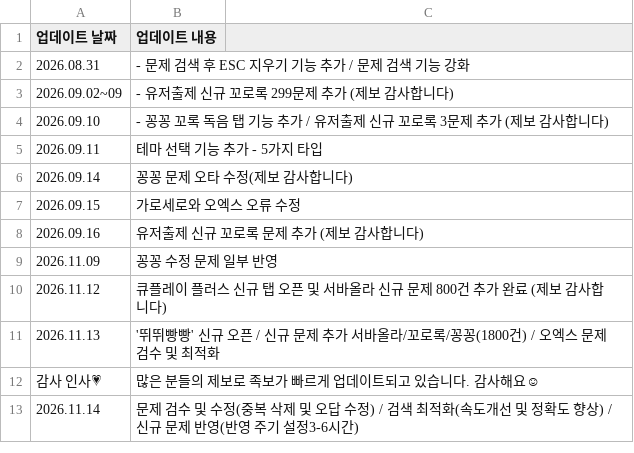
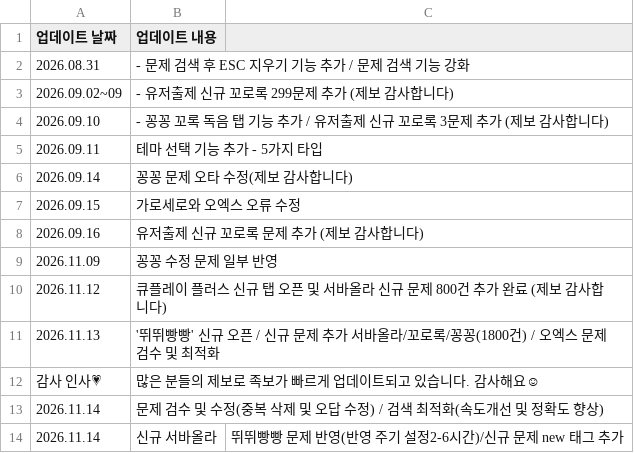
Before and after one commit to mingming-2/qplayquiz, a CSV file: notice.csv, drawn as a sheet; the diff names each change by its address in the sheet, - before the commit and + after, or states it on an @@ line.

Commit message:
Revise notice.csv with new problem updates
Updated notice with new entries and optimized search.

```diff
--- a/notice.csv
+++ b/notice.csv
-B13 (업데이트 내용): …향상) / 신규 문제 반영(반영 주기 설정3-6시간)
+B13 (업데이트 내용): …향상)
+row 14: 2026.11.14 | 신규 서바올라 | 뛰뛰빵빵 문제 반영(반영 주기 설정2-6시간)/신규 문제 new 태그 추가
```
